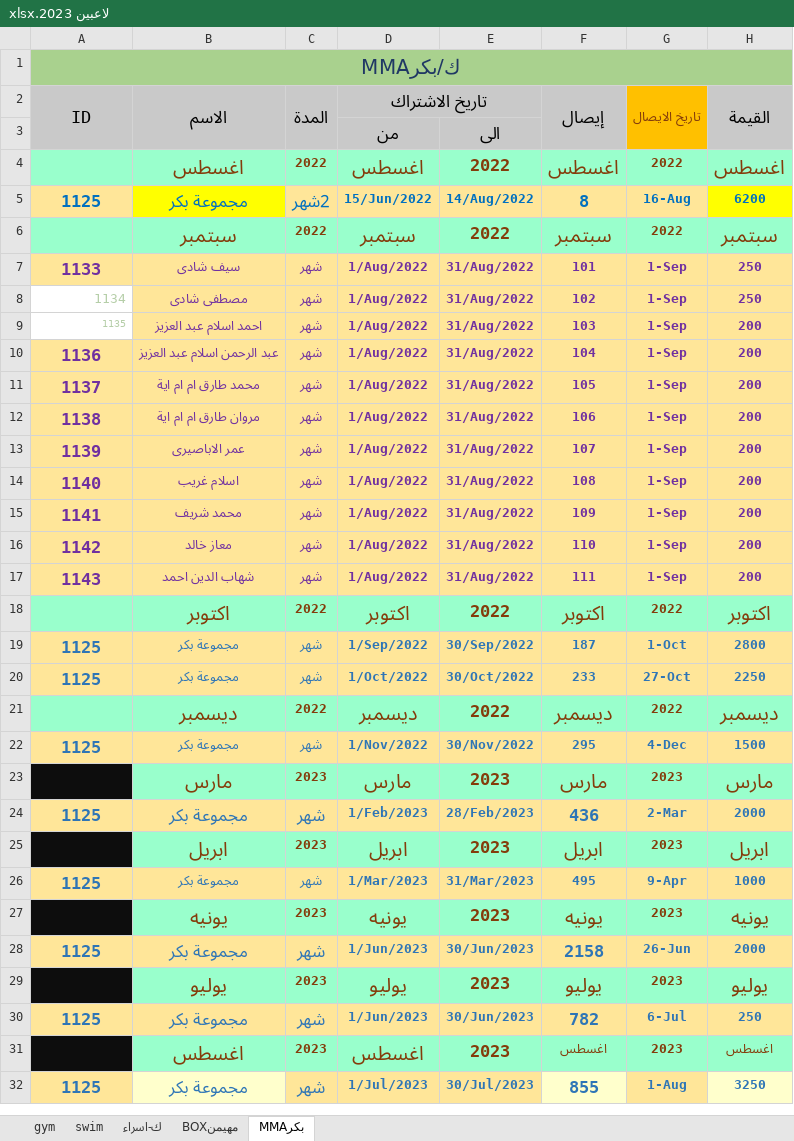
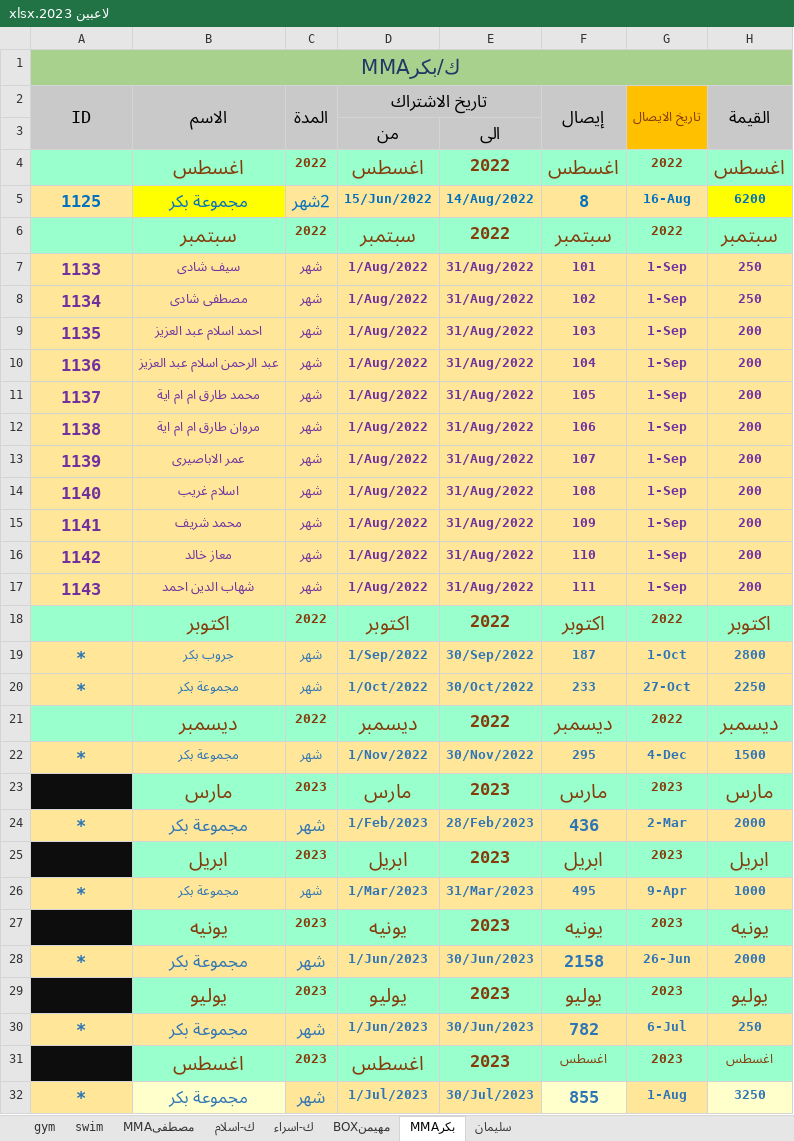
Before and after one commit to shady00s/gym_management_system, an Excel workbook: server/src/excel_management/target_excel/لاعبين 2023.xlsx, sheet بكرMMA, drawn as a sheet; only a part is shown; values as stored, in another font and other column widths than the file's, no borders; the diff names each change by its address in the sheet, - before the commit and + after, or states it on an @@ line.

```diff
--- a/server/src/excel_management/target_excel/لاعبين 2023.xlsx (sheet بكرMMA)
+++ b/server/src/excel_management/target_excel/لاعبين 2023.xlsx (sheet بكرMMA)
+sheet tab: مصطفىMMA
+sheet tab: ك-اسلام
+sheet tab: سليمان
@@ A8:A9 fill: none → #FFE699, bold: off → on, text colour: #B5CEA8 → #7030A0, text size: larger, alignment: right → center @@
-A19:A20 (ID): 1125
+A19:A20 (ID): *
-B19 (الاسم): مجموعة بكر
+B19 (الاسم): جروب بكر
-A22 (ID): 1125
+A22 (ID): *
-A24 (ID): 1125
+A24 (ID): *
-A26 (ID): 1125
+A26 (ID): *
-A28 (ID): 1125
+A28 (ID): *
-A30 (ID): 1125
+A30 (ID): *
-A32 (ID): 1125
+A32 (ID): *
```
Also changed, not shown: sheet gym, sheet swim, sheet ك-اسراء, sheet مهيمنBOX, hidden cells, 12 other files.
